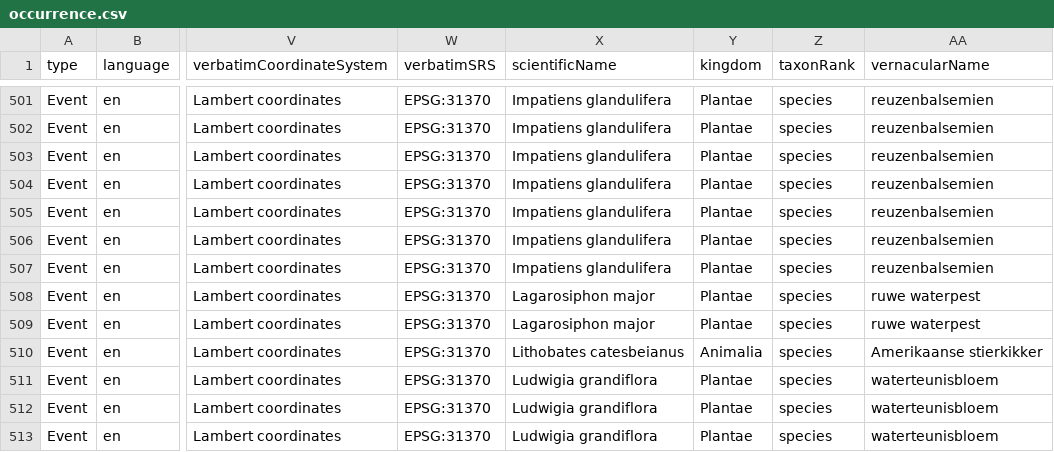
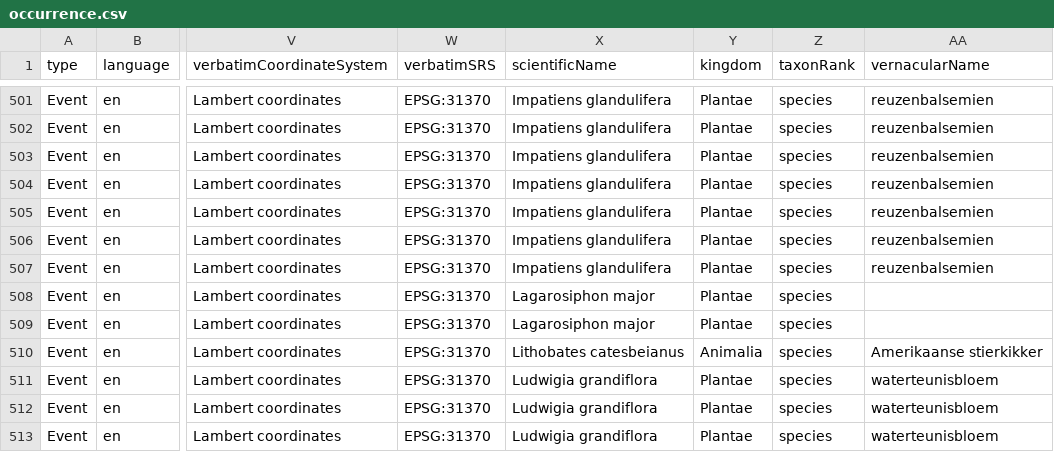
Before and after one commit to riparias/pcm-ias-plants-occurrences, a CSV file: data/processed/occurrence.csv, drawn as a sheet; only a part is shown, gaps mark what is left out; the diff names each change by its address in the sheet, - before the commit and + after, or states it on an @@ line.

Commit message:
[AUTO]Mapping
Files changed:
M	data/processed/occurrence.csv

```diff
--- a/data/processed/occurrence.csv
+++ b/data/processed/occurrence.csv
-AA508:AA509 (vernacularName): ruwe waterpest
+AA508:AA509 (vernacularName): (empty)
```
